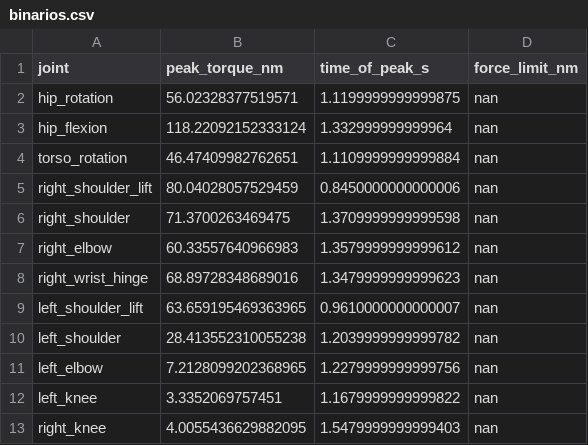
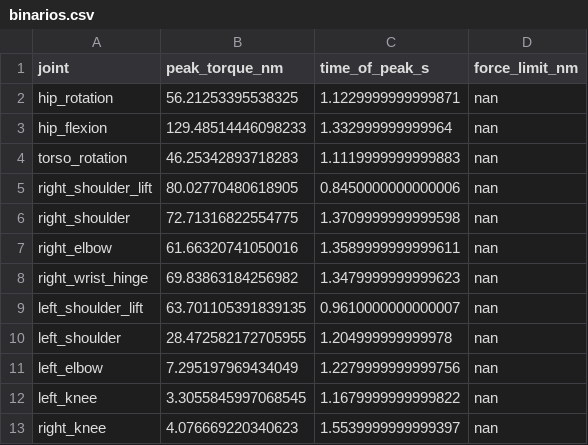
Before and after one commit to sofiacvicente/robotics_lab, a CSV file: results/binarios.csv, drawn as a sheet.

```diff
--- a/results/binarios.csv
+++ b/results/binarios.csv
@@ -1,13 +1,13 @@
 joint,peak_torque_nm,time_of_peak_s,force_limit_nm
-hip_rotation,56.02328377519571,1.1199999999999875,nan
-hip_flexion,118.22092152333124,1.332999999999964,nan
-torso_rotation,46.47409982762651,1.1109999999999884,nan
-right_shoulder_lift,80.04028057529459,0.8450000000000006,nan
-right_shoulder,71.3700263469475,1.3709999999999598,nan
-right_elbow,60.33557640966983,1.3579999999999612,nan
-right_wrist_hinge,68.89728348689016,1.3479999999999623,nan
-left_shoulder_lift,63.659195469363965,0.9610000000000007,nan
-left_shoulder,28.413552310055238,1.2039999999999782,nan
-left_elbow,7.2128099202368965,1.2279999999999756,nan
-left_knee,3.3352069757451,1.1679999999999822,nan
-right_knee,4.0055436629882095,1.5479999999999403,nan
+hip_rotation,56.21253395538325,1.1229999999999871,nan
+hip_flexion,129.48514446098233,1.332999999999964,nan
+torso_rotation,46.25342893718283,1.1119999999999883,nan
+right_shoulder_lift,80.02770480618905,0.8450000000000006,nan
+right_shoulder,72.71316822554775,1.3709999999999598,nan
+right_elbow,61.66320741050016,1.3589999999999611,nan
+right_wrist_hinge,69.83863184256982,1.3479999999999623,nan
+left_shoulder_lift,63.701105391839135,0.9610000000000007,nan
+left_shoulder,28.472582172705955,1.204999999999978,nan
+left_elbow,7.295197969434049,1.2279999999999756,nan
+left_knee,3.3055845997068545,1.1679999999999822,nan
+right_knee,4.076669220340623,1.5539999999999397,nan
```
Also changed, not shown: results/nominal.csv, results/passo_integracao.csv, 10 other files.
